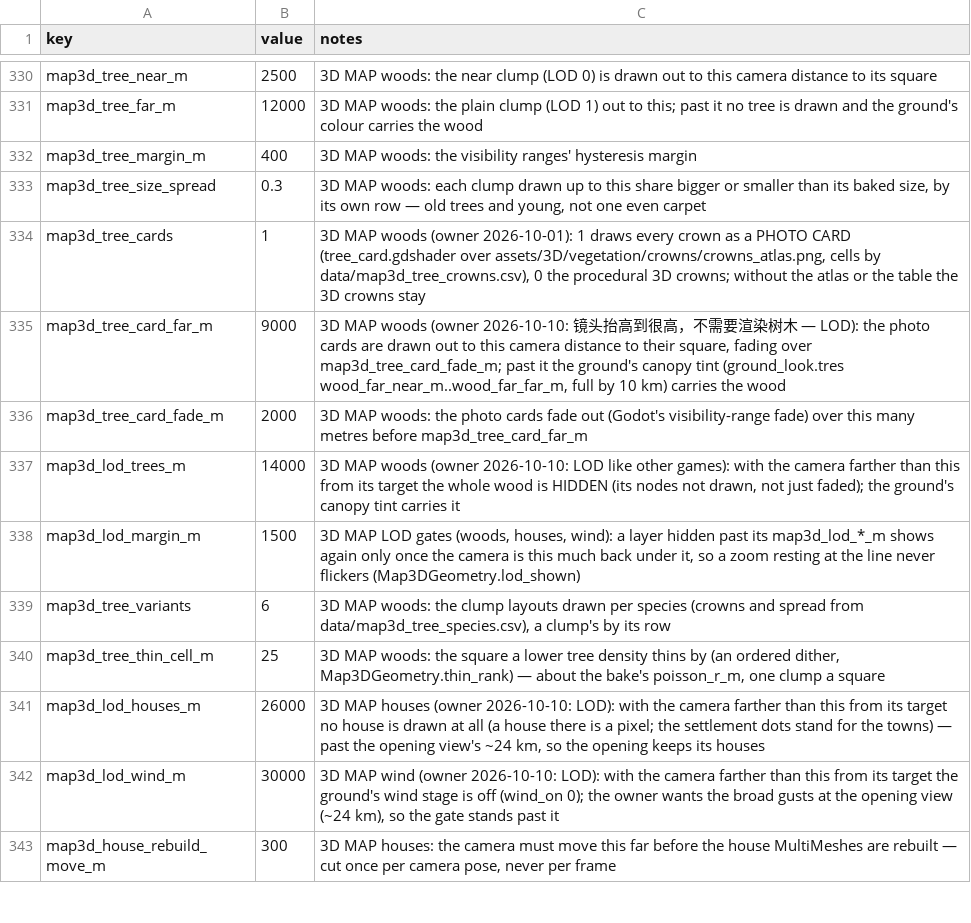
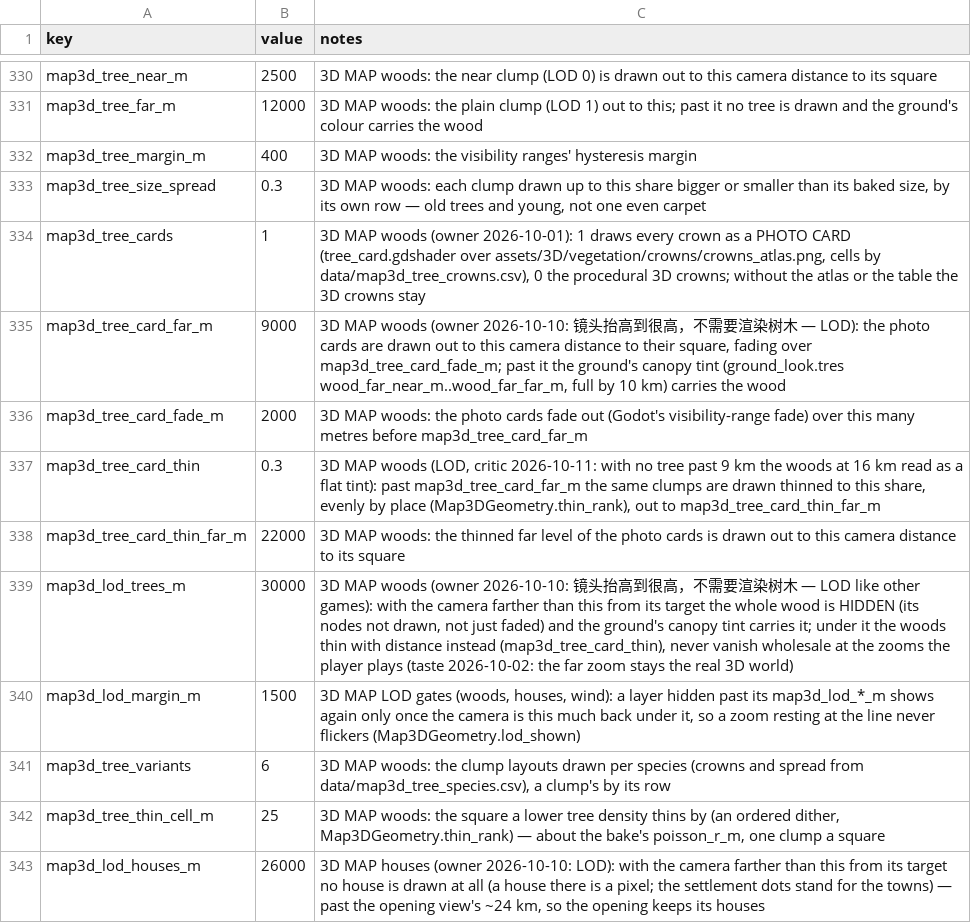
Before and after one commit to samuelzhang1201/game_design, a CSV file: data/balance.csv, drawn as a sheet; only a part is shown, gaps mark what is left out; the shorter side is filled out with more unchanged rows.

```diff
--- a/data/balance.csv
+++ b/data/balance.csv
@@ -336,3 +336,5 @@ map3d_tree_card_far_m,9000,"3D MAP woods (owner 2026-10-10: 镜头抬高到很
 map3d_tree_card_fade_m,2000,"3D MAP woods: the photo cards fade out (Godot's visibility-range fade) over this many metres before map3d_tree_card_far_m"
-map3d_lod_trees_m,14000,"3D MAP woods (owner 2026-10-10: LOD like other games): with the camera farther than this from its target the whole wood is HIDDEN (its nodes not drawn, not just faded); the ground's canopy tint carries it"
+map3d_tree_card_thin,0.3,"3D MAP woods (LOD, critic 2026-10-11: with no tree past 9 km the woods at 16 km read as a flat tint): past map3d_tree_card_far_m the same clumps are drawn thinned to this share, evenly by place (Map3DGeometry.thin_rank), out to map3d_tree_card_thin_far_m"
+map3d_tree_card_thin_far_m,22000,"3D MAP woods: the thinned far level of the photo cards is drawn out to this camera distance to its square"
+map3d_lod_trees_m,30000,"3D MAP woods (owner 2026-10-10: 镜头抬高到很高，不需要渲染树木 — LOD like other games): with the camera farther than this from its target the whole wood is HIDDEN (its nodes not drawn, not just faded) and the ground's canopy tint carries it; under it the woods thin with distance instead (map3d_tree_card_thin), never vanish wholesale at the zooms the player plays (taste 2026-10-02: the far zoom stays the real 3D world)"
 map3d_lod_margin_m,1500,"3D MAP LOD gates (woods, houses, wind): a layer hidden past its map3d_lod_*_m shows again only once the camera is this much back under it, so a zoom resting at the line never flickers (Map3DGeometry.lod_shown)"
```
Also changed, not shown: data/map3d_trees.csv, 5 other files.
